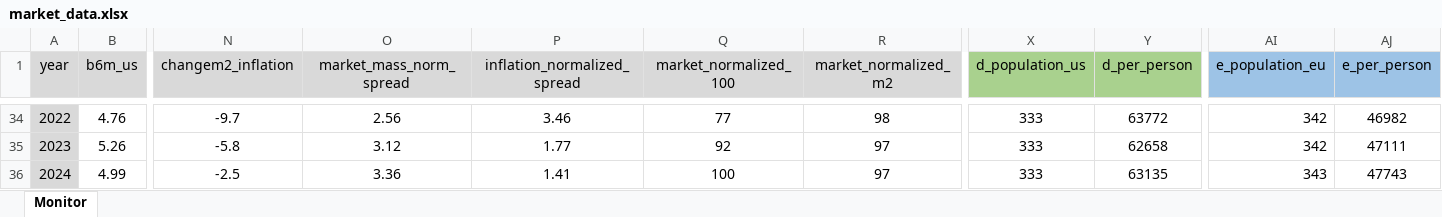
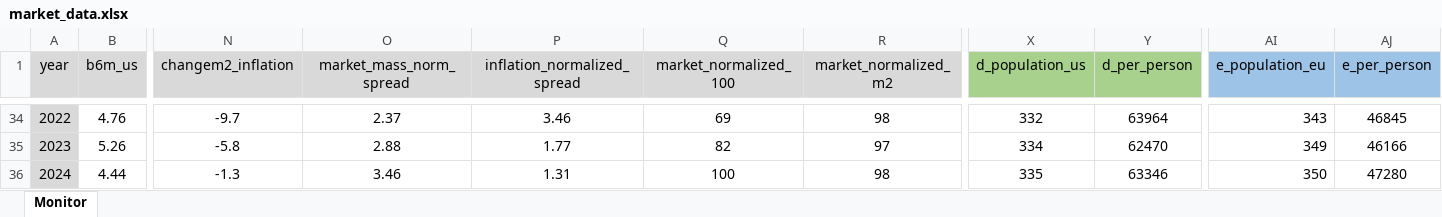
Before and after one commit to galetaire/marketmonitor, an Excel workbook: market_data.xlsx, sheet Monitor, drawn as a sheet; only a part is shown, gaps mark what is left out; values as stored, in another font and other column widths than the file's, no borders; conditional formats not drawn; removed rows and columns are numbered as before the commit, all else as after; rows hold the shown columns only; the diff covers the shown part only; the diff names each change by its address in the sheet, - before the commit and + after, or states it on an @@ line.

```diff
--- a/market_data.xlsx (sheet Monitor)
+++ b/market_data.xlsx (sheet Monitor)
-O34 (market_mass_norm_spread): 2.56
+O34 (market_mass_norm_spread): 2.37
-Q34 (market_normalized_100): 77
+Q34 (market_normalized_100): 69
-X34 (d_population_us): 333
+X34 (d_population_us): 332
-Y34 (d_per_person): 63772
+Y34 (d_per_person): 63964
-AI34 (e_population_eu): 342
+AI34 (e_population_eu): 343
-AJ34 (e_per_person): 46982
+AJ34 (e_per_person): 46845
-O35 (market_mass_norm_spread): 3.12
+O35 (market_mass_norm_spread): 2.88
-Q35 (market_normalized_100): 92
+Q35 (market_normalized_100): 82
-X35 (d_population_us): 333
+X35 (d_population_us): 334
-Y35 (d_per_person): 62658
+Y35 (d_per_person): 62470
-AI35 (e_population_eu): 342
+AI35 (e_population_eu): 349
-AJ35 (e_per_person): 47111
+AJ35 (e_per_person): 46166
-row 36: 2024 | 4.99 | -2.5 | 3.36 | 1.41 | 100 | 97 | 333 | 63135 | 343 | 47743
+row 36: 2024 | 4.44 | -1.3 | 3.46 | 1.31 | 100 | 98 | 335 | 63346 | 350 | 47280
```
Also changed, not shown: 65 edited cells elsewhere in this sheet, actius.xlsx, 4 other files.
